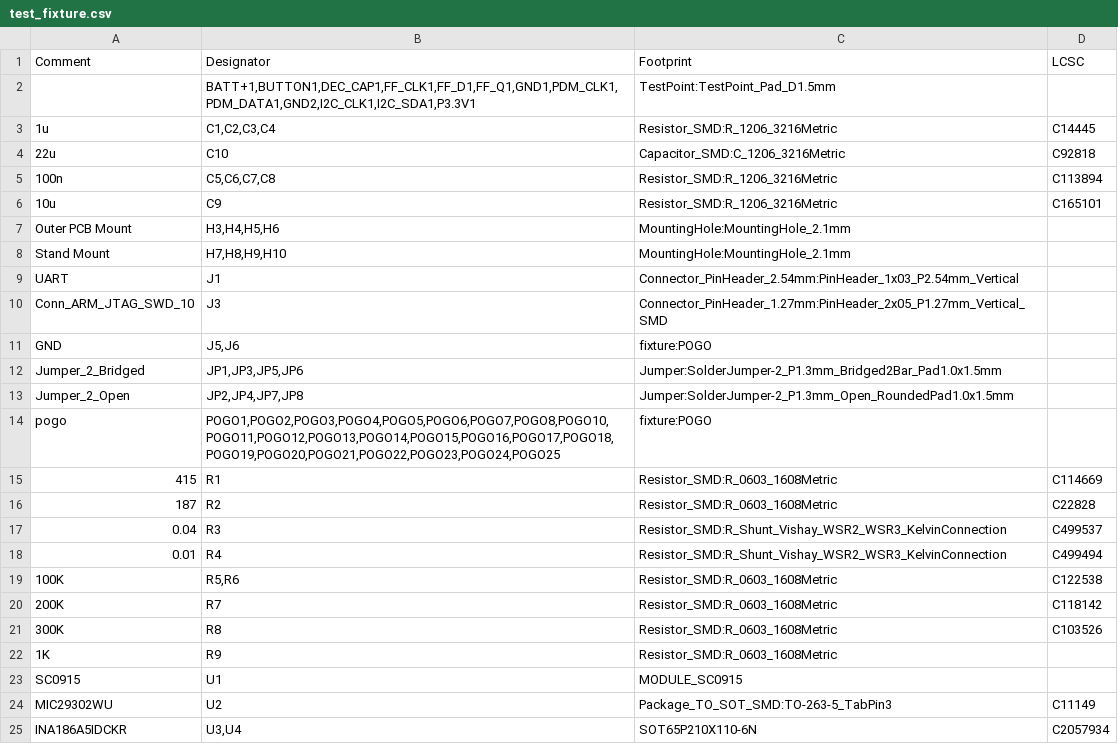
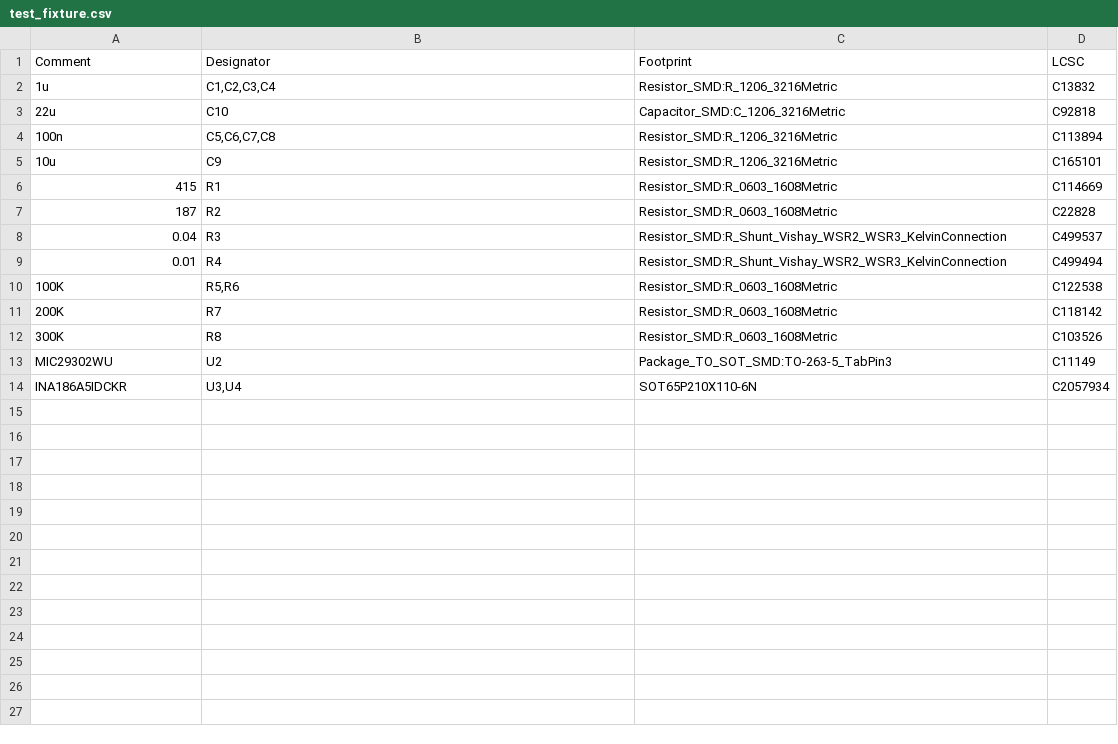
Before and after one commit to rundb/dictofun, a CSV file: pcb/out/v1.3_fixture/bom/test_fixture.csv, drawn as a sheet; removed rows and columns are numbered as before the commit, all else as after; the diff names each change by its address in the sheet, - before the commit and + after, or states it on an @@ line.

```diff
--- a/pcb/out/v1.3_fixture/bom/test_fixture.csv
+++ b/pcb/out/v1.3_fixture/bom/test_fixture.csv
-row 2:  | BATT+1,BUTTON1,DEC_CAP1,FF_CLK1,FF_D1,FF_Q1,GND1,PDM_CLK1,PDM_DATA1,GND2,I2C_CLK1,I2C_SDA1,P3.3V1 | TestPoint:TestPoint_Pad_D1.5mm
-D2 (LCSC): C14445
+D2 (LCSC): C13832
-row 7: Outer PCB Mount | H3,H4,H5,H6 | MountingHole:MountingHole_2.1mm
-row 8: Stand Mount | H7,H8,H9,H10 | MountingHole:MountingHole_2.1mm
-row 9: UART | J1 | Connector_PinHeader_2.54mm:PinHeader_1x03_P2.54mm_Vertical
-row 10: Conn_ARM_JTAG_SWD_10 | J3 | Connector_PinHeader_1.27mm:PinHeader_2x05_P1.27mm_Vertical_SMD
-row 11: GND | J5,J6 | fixture:POGO
-row 12: Jumper_2_Bridged | JP1,JP3,JP5,JP6 | Jumper:SolderJumper-2_P1.3mm_Bridged2Bar_Pad1.0x1.5mm
-row 13: Jumper_2_Open | JP2,JP4,JP7,JP8 | Jumper:SolderJumper-2_P1.3mm_Open_RoundedPad1.0x1.5mm
-row 14: pogo | POGO1,POGO2,POGO3,POGO4,POGO5,POGO6,POGO7,POGO8,POGO10,POGO11,POGO12,POGO13,POGO14,POGO15,POGO16,POGO17,POGO18,POGO19,POGO20,POGO21,POGO22,POGO23,POGO24,POGO25 | fixture:POGO
-row 22: 1K | R9 | Resistor_SMD:R_0603_1608Metric
-row 23: SC0915 | U1 | MODULE_SC0915
```
Also changed, not shown: pcb/out/v1.3/bom/nRF52832_qfaa.csv, pcb/out/v1.3/placement/nRF52832_qfaa-top-pos.csv, 2 other files.
